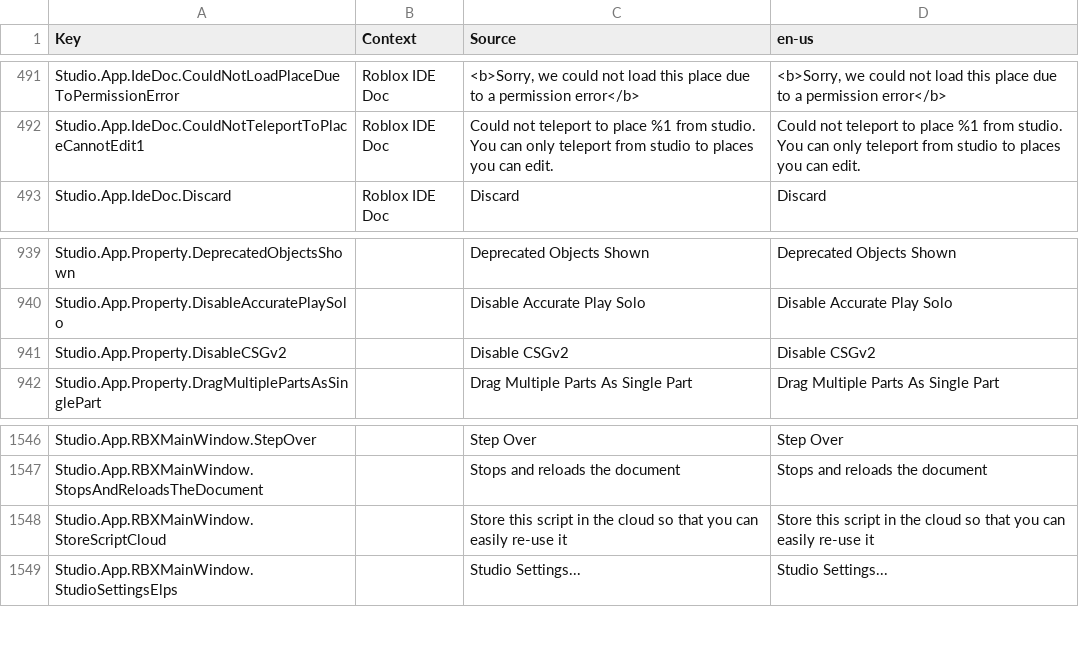
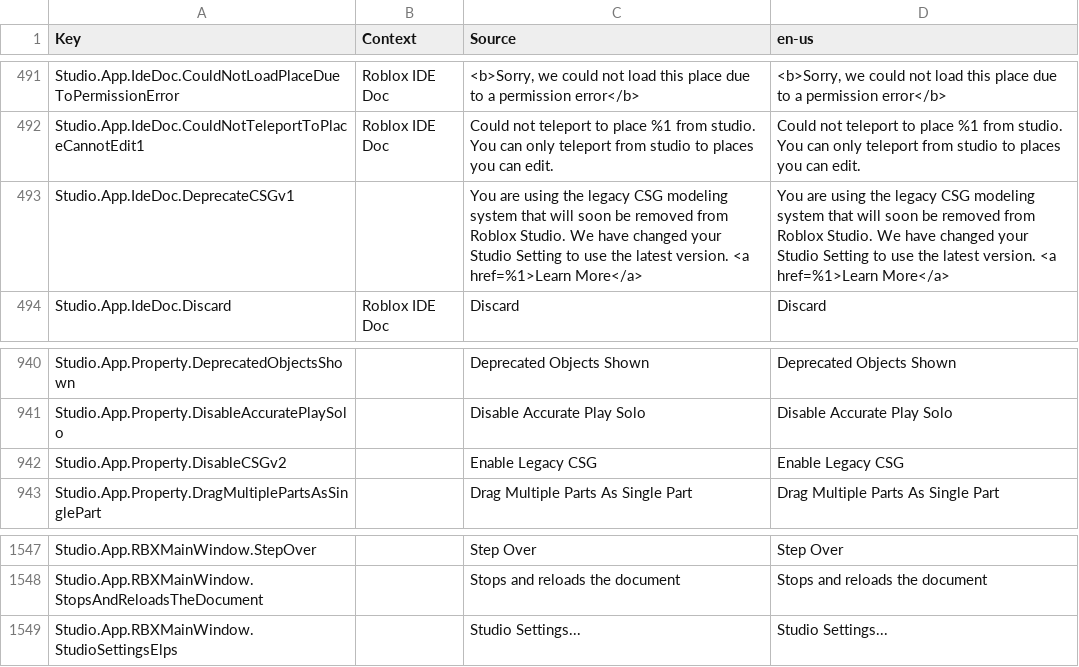
Before and after one commit to Shawnforever/Roblox-Client-Tracker, a CSV file: QtResources/Translation/StudioStringsUntranslated.csv, drawn as a sheet; only a part is shown, gaps mark what is left out.

```diff
--- a/QtResources/Translation/StudioStringsUntranslated.csv
+++ b/QtResources/Translation/StudioStringsUntranslated.csv
@@ -518,2 +518,3 @@ Studio.App.IdeDoc.CouldNotLoadPlaceDueToPermissionError,Roblox IDE Doc,"<b>Sorry
 Studio.App.IdeDoc.CouldNotTeleportToPlaceCannotEdit1,Roblox IDE Doc,Could not teleport to place %1 from studio. You can only teleport from studio to places you can edit.,Could not teleport to place %1 from studio. You can only teleport from studio to places you can edit.
+Studio.App.IdeDoc.DeprecateCSGv1,,You are using the legacy CSG modeling system that will soon be removed from Roblox Studio. We have changed your Studio Setting to use the latest version. <a href=%1>Learn More</a>,You are using the legacy CSG modeling system that will soon be removed from Roblox Studio. We have changed your Studio Setting to use the latest version. <a href=%1>Learn More</a>
 Studio.App.IdeDoc.Discard,Roblox IDE Doc,Discard,Discard
@@ -1022,3 +1023,3 @@ Studio.App.Property.DeprecatedObjectsShown,,Deprecated Objects Shown,Deprecated
 Studio.App.Property.DisableAccuratePlaySolo,,Disable Accurate Play Solo,Disable Accurate Play Solo
-Studio.App.Property.DisableCSGv2,,Disable CSGv2,Disable CSGv2
+Studio.App.Property.DisableCSGv2,,Enable Legacy CSG,Enable Legacy CSG
 Studio.App.Property.DragMultiplePartsAsSinglePart,,Drag Multiple Parts As Single Part,Drag Multiple Parts As Single Part
@@ -1633,3 +1634,2 @@ Studio.App.RBXMainWindow.StepOver,,Step Over,Step Over
 Studio.App.RBXMainWindow.StopsAndReloadsTheDocument,,Stops and reloads the document,Stops and reloads the document
-Studio.App.RBXMainWindow.StoreScriptCloud,,Store this script in the cloud so that you can easily re-use it,Store this script in the cloud so that you can easily re-use it
 Studio.App.RBXMainWindow.StudioSettingsElps,,Studio Settings...,Studio Settings...
```
Also changed, not shown: QtResources/Translation/StudioStringsTranslated.csv, rbxManifest.csv, 9 other files.
